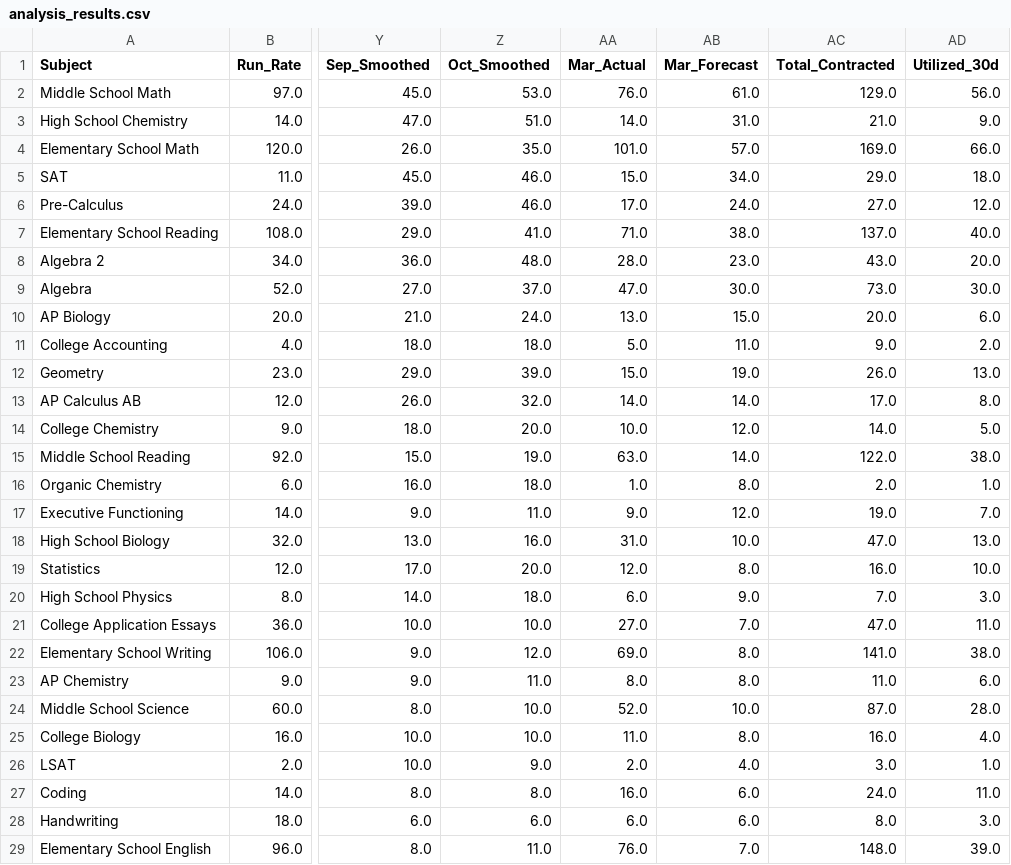
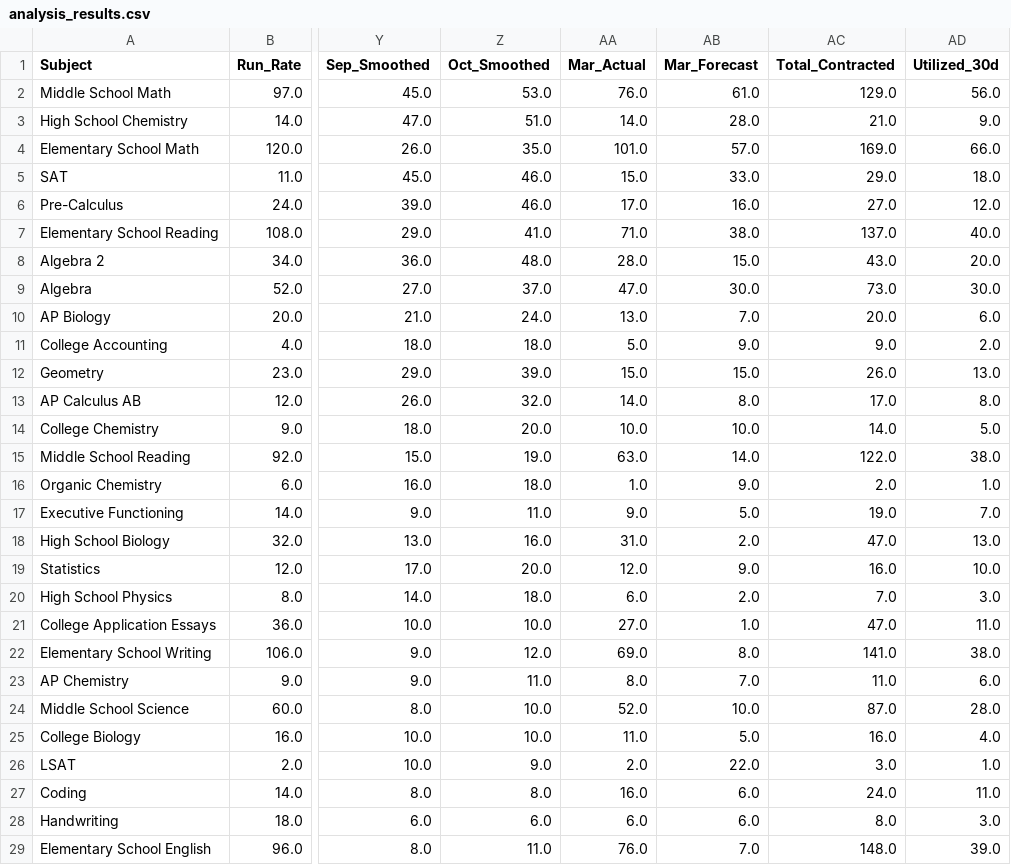
Before and after one commit to leighrobbins-hub/bts-forecast-dashboard, a CSV file: data/analysis_results.csv, drawn as a sheet; only a part is shown, gaps mark what is left out; the diff covers the shown part only; the diff names each change by its address in the sheet, - before the commit and + after, or states it on an @@ line.

```diff
--- a/data/analysis_results.csv
+++ b/data/analysis_results.csv
-AB3 (Mar_Forecast): 31.0
+AB3 (Mar_Forecast): 28.0
-AB5 (Mar_Forecast): 34.0
+AB5 (Mar_Forecast): 33.0
-AB6 (Mar_Forecast): 24.0
+AB6 (Mar_Forecast): 16.0
-AB8 (Mar_Forecast): 23.0
+AB8 (Mar_Forecast): 15.0
-AB10 (Mar_Forecast): 15.0
+AB10 (Mar_Forecast): 7.0
-AB11 (Mar_Forecast): 11.0
+AB11 (Mar_Forecast): 9.0
-AB12 (Mar_Forecast): 19.0
+AB12 (Mar_Forecast): 15.0
-AB13 (Mar_Forecast): 14.0
+AB13 (Mar_Forecast): 8.0
-AB14 (Mar_Forecast): 12.0
+AB14 (Mar_Forecast): 10.0
-AB16 (Mar_Forecast): 8.0
+AB16 (Mar_Forecast): 9.0
-AB17 (Mar_Forecast): 12.0
+AB17 (Mar_Forecast): 5.0
-AB18 (Mar_Forecast): 10.0
+AB18 (Mar_Forecast): 2.0
-AB19 (Mar_Forecast): 8.0
+AB19 (Mar_Forecast): 9.0
-AB20 (Mar_Forecast): 9.0
+AB20 (Mar_Forecast): 2.0
-AB21 (Mar_Forecast): 7.0
+AB21 (Mar_Forecast): 1.0
-AB23 (Mar_Forecast): 8.0
+AB23 (Mar_Forecast): 7.0
-AB25 (Mar_Forecast): 8.0
+AB25 (Mar_Forecast): 5.0
-AB26 (Mar_Forecast): 4.0
+AB26 (Mar_Forecast): 22.0
```
Also changed, not shown: 109 edited cells elsewhere in this file, 5 other files.
